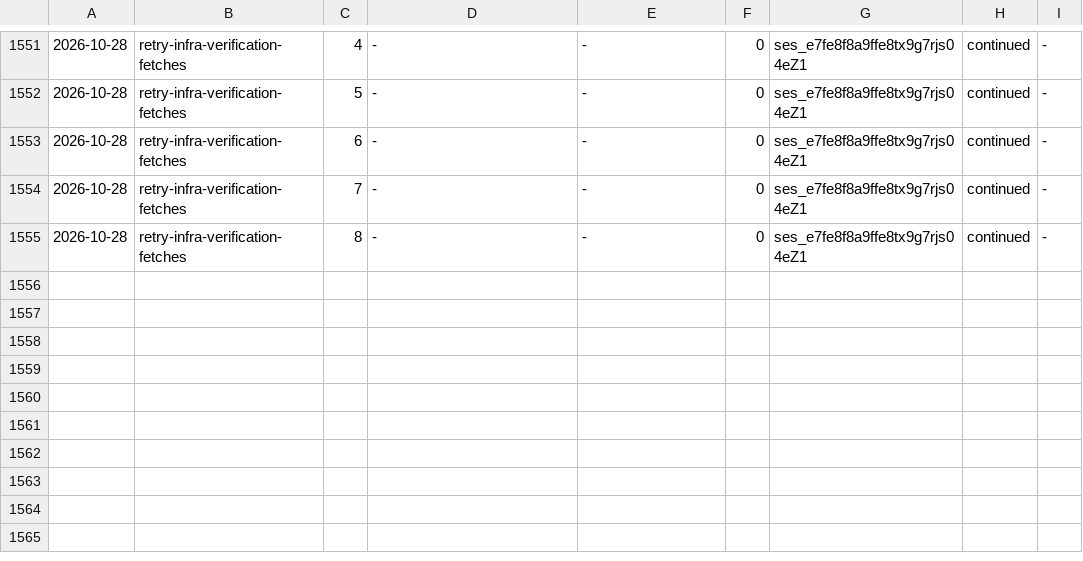
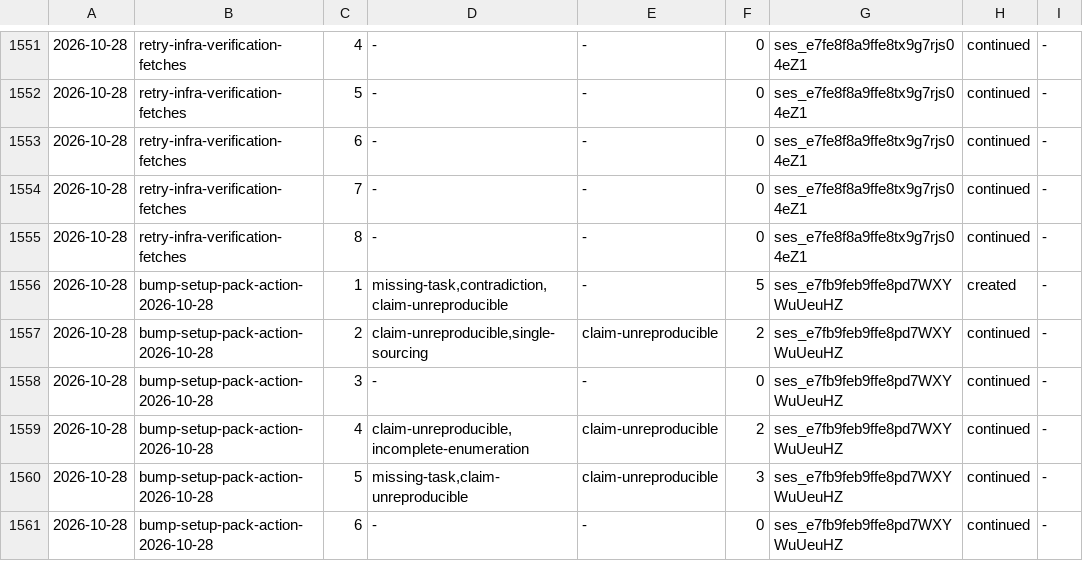
Before and after one commit to aanbrn/axon-showcase, a TSV file: docs/review-rounds.tsv, drawn as a sheet; only a part is shown, gaps mark what is left out; the diff names each change by its address in the sheet, - before the commit and + after, or states it on an @@ line.

Commit message:
Record the review rounds and process defects of the setup-pack bump

```diff
--- a/docs/review-rounds.tsv
+++ b/docs/review-rounds.tsv
+row 1556: 2026-10-28 | bump-setup-pack-action-2026-10-28 | 1 | missing-task,contradiction,claim-unreproducible | - | 5 | ses_e7fb9feb9ffe8pd7WXYWuUeuHZ | created | -
+row 1557: 2026-10-28 | bump-setup-pack-action-2026-10-28 | 2 | claim-unreproducible,single-sourcing | claim-unreproducible | 2 | ses_e7fb9feb9ffe8pd7WXYWuUeuHZ | continued | -
+row 1558: 2026-10-28 | bump-setup-pack-action-2026-10-28 | 3 | - | - | 0 | ses_e7fb9feb9ffe8pd7WXYWuUeuHZ | continued | -
+row 1559: 2026-10-28 | bump-setup-pack-action-2026-10-28 | 4 | claim-unreproducible,incomplete-enumeration | claim-unreproducible | 2 | ses_e7fb9feb9ffe8pd7WXYWuUeuHZ | continued | -
+row 1560: 2026-10-28 | bump-setup-pack-action-2026-10-28 | 5 | missing-task,claim-unreproducible | claim-unreproducible | 3 | ses_e7fb9feb9ffe8pd7WXYWuUeuHZ | continued | -
+row 1561: 2026-10-28 | bump-setup-pack-action-2026-10-28 | 6 | - | - | 0 | ses_e7fb9feb9ffe8pd7WXYWuUeuHZ | continued | -
```
Also changed, not shown: 1 other file.
